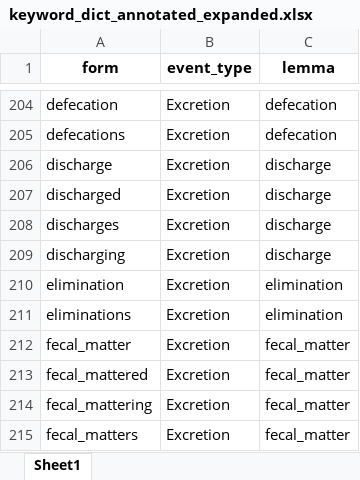
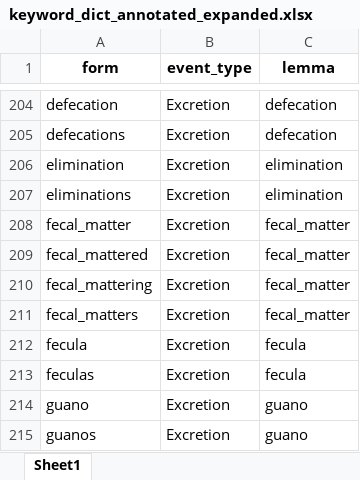
Before and after one commit to allmin/llm_text_to_event, an Excel workbook: resources/keyword_dict_annotated_expanded.xlsx, sheet Sheet1, drawn as a sheet; only a part is shown, gaps mark what is left out; the shorter side is filled out with more unchanged rows; values as stored, in another font and other column widths than the file's, no borders; the diff names each change by its address in the sheet, - before the commit and + after, or states it on an @@ line.

```diff
--- a/resources/keyword_dict_annotated_expanded.xlsx (sheet Sheet1)
+++ b/resources/keyword_dict_annotated_expanded.xlsx (sheet Sheet1)
-row 206: discharge | Excretion | discharge
-row 207: discharged | Excretion | discharge
-row 208: discharges | Excretion | discharge
-row 209: discharging | Excretion | discharge
```
Also changed, not shown: 5 other files.
